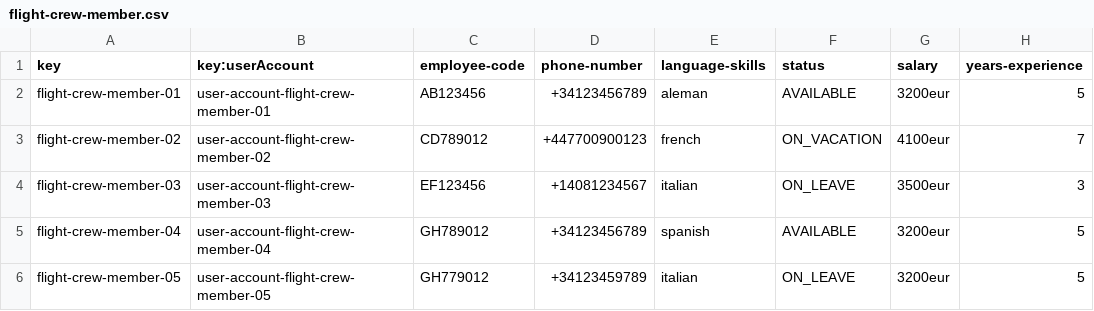
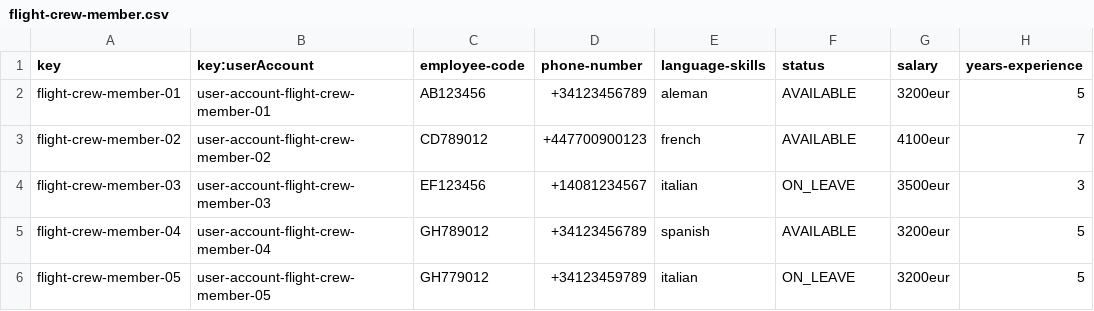
Before and after one commit to olgacangom/Acme-ANS-C3, a CSV file: src/main/resources/WEB-INF/data/sample/flight-crew-member.csv, drawn as a sheet; only a part is shown; the diff names each change by its address in the sheet, - before the commit and + after, or states it on an @@ line.

```diff
--- a/src/main/resources/WEB-INF/data/sample/flight-crew-member.csv
+++ b/src/main/resources/WEB-INF/data/sample/flight-crew-member.csv
-F3 (status): ON_VACATION
+F3 (status): AVAILABLE
```
Also changed, not shown: 2 other files.
